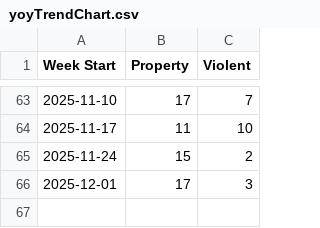
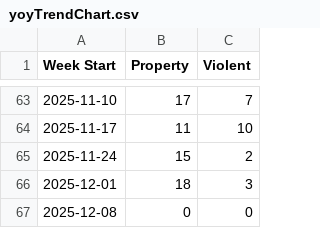
Before and after one commit to tomo-chien/usc-crime, a CSV file: data/yoyTrendChart.csv, drawn as a sheet; only a part is shown, gaps mark what is left out.

```diff
--- a/data/yoyTrendChart.csv
+++ b/data/yoyTrendChart.csv
@@ -65,2 +65,3 @@ Week Start,Property,Violent
 2025-11-24,15,2
-2025-12-01,17,3
+2025-12-01,18,3
+2025-12-08,0,0
```
Also changed, not shown: 4 other files.
